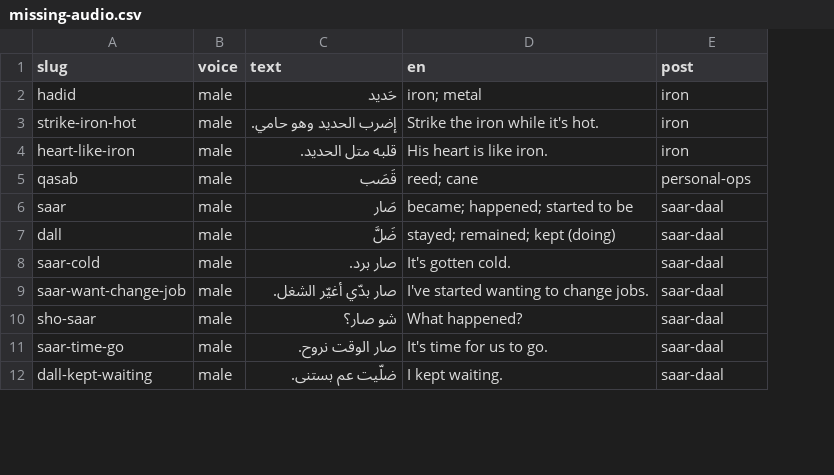
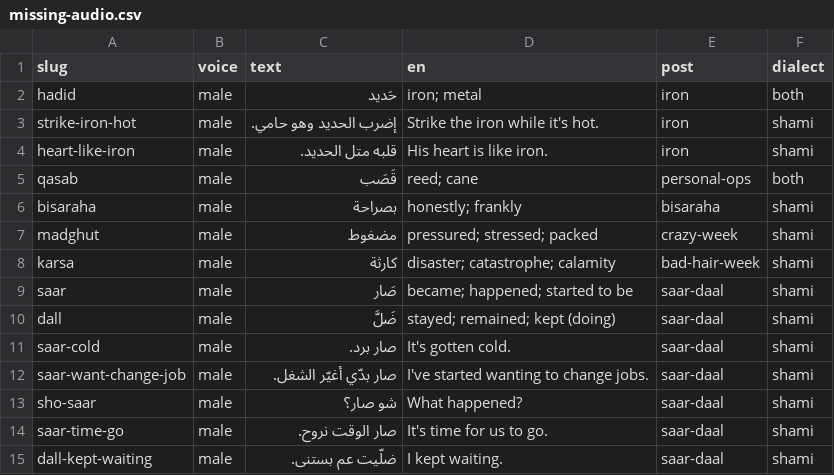
Before and after one commit to DewofyourYouth/dailyderja, a CSV file: missing-audio.csv, drawn as a sheet; only a part is shown; the diff names each change by its address in the sheet, - before the commit and + after, or states it on an @@ line.

```diff
--- a/missing-audio.csv
+++ b/missing-audio.csv
+column F (dialect), rows 2-5: both | shami | shami | both; rows 9-15: all shami
+row 6: bisaraha | male | بصراحة | honestly; frankly | bisaraha | shami
+row 7: madghut | male | مضغوط | pressured; stressed; packed | crazy-week | shami
+row 8: karsa | male | كارثة | disaster; catastrophe; calamity | bad-hair-week | shami
```
Also changed, not shown: 3 other files.
